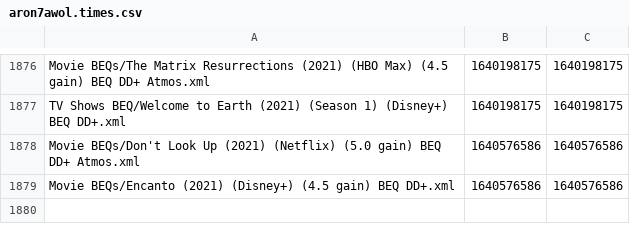
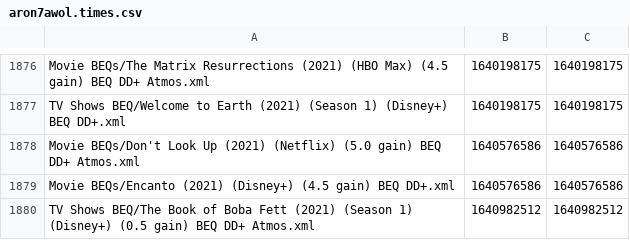
Before and after one commit to 3ll3d00d/beqcatalogue, a CSV file: aron7awol.times.csv, drawn as a sheet; only a part is shown, gaps mark what is left out.

```diff
--- a/aron7awol.times.csv
+++ b/aron7awol.times.csv
@@ -1879 +1879,2 @@ Movie BEQs/Don't Look Up (2021) (Netflix) (5.0 gain) BEQ DD+ Atmos.xml,164057658
 Movie BEQs/Encanto (2021) (Disney+) (4.5 gain) BEQ DD+.xml,1640576586,1640576586
+TV Shows BEQ/The Book of Boba Fett (2021) (Season 1) (Disney+) (0.5 gain) BEQ DD+ Atmos.xml,1640982512,1640982512
```
Also changed, not shown: 6 other files.
